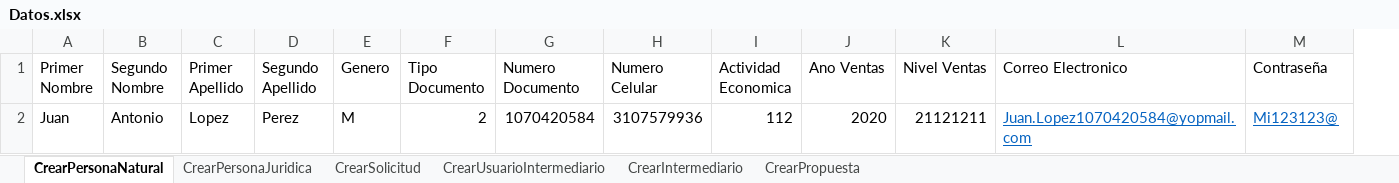
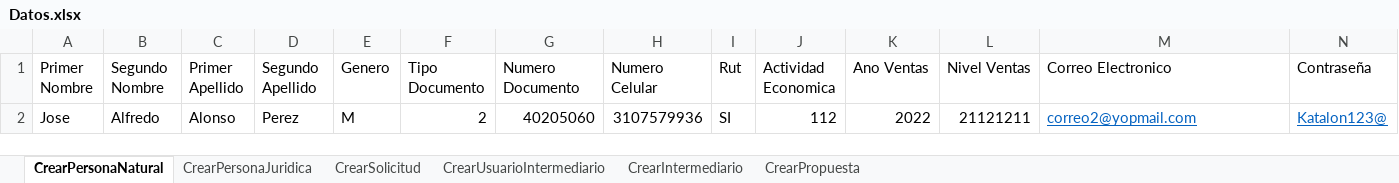
Before and after one commit to jefersonmr15/Neocredito, an Excel workbook: Data Files/Datos.xlsx, sheet CrearPersonaNatural, drawn as a sheet; values as stored, in another font and other column widths than the file's, no borders; removed rows and columns are numbered as before the commit, all else as after; the diff names each change by its address in the sheet, - before the commit and + after, or states it on an @@ line.

```diff
--- a/Data Files/Datos.xlsx (sheet CrearPersonaNatural)
+++ b/Data Files/Datos.xlsx (sheet CrearPersonaNatural)
+column I (Rut), empty
-row 2: Juan | Antonio | Lopez | Perez | M | 2 | 1070420584 | 3107579936 | 112 | 2020 | 21121211 | Juan.Lopez1070420584@yopmail.com | Mi123123@
+row 2: Jose | Alfredo | Alonso | Perez | M | 2 | 40205060 | 3107579936 | SI | 112 | 2022 | 21121211 | correo2@yopmail.com | Katalon123@
```
Also changed, not shown: sheet CrearSolicitud, 20 other files.
